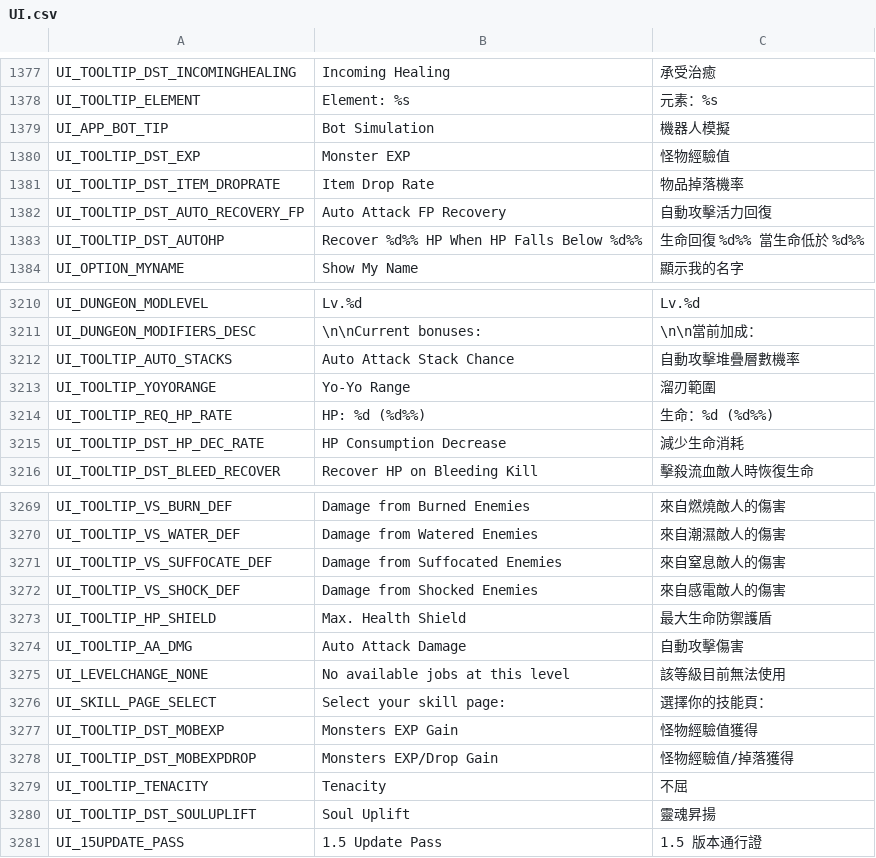
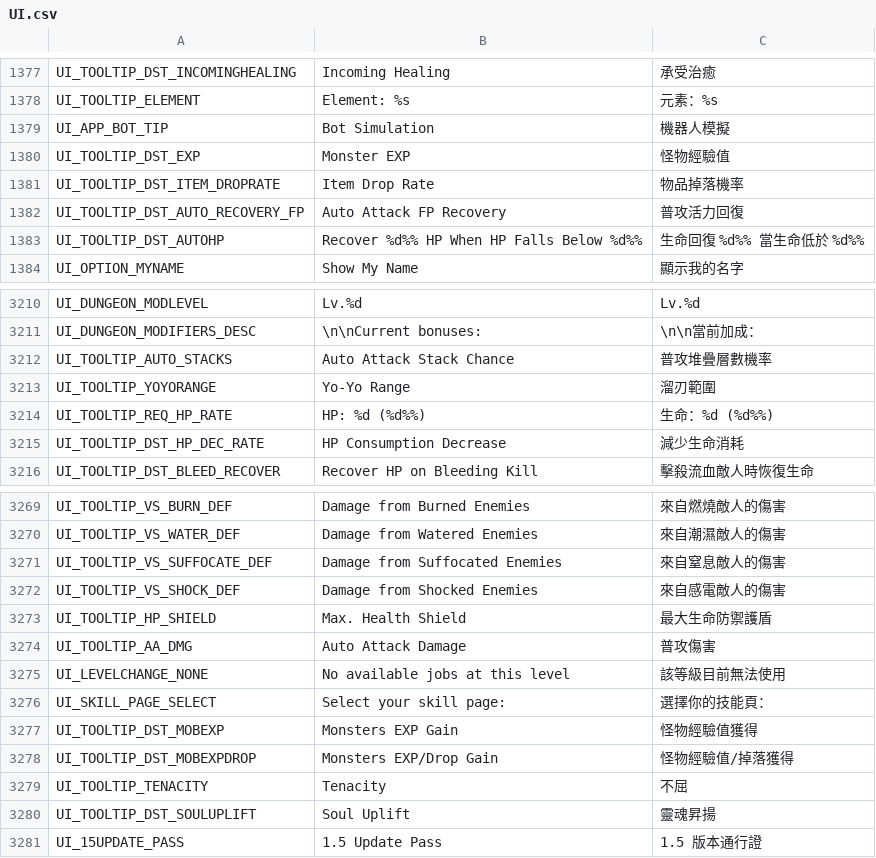
Before and after one commit to deuterium2h/Flyff-Universe-Translations, a CSV file: Traditional_Chinese/UI.csv, drawn as a sheet; only a part is shown, gaps mark what is left out.

Commit message:
Refine Traditional Chinese translations for clarity and consistency in skill and UI descriptions.

```diff
--- a/Traditional_Chinese/UI.csv
+++ b/Traditional_Chinese/UI.csv
@@ -1381,3 +1381,3 @@ UI_TOOLTIP_DST_EXP,Monster EXP,怪物經驗值
 UI_TOOLTIP_DST_ITEM_DROPRATE,Item Drop Rate,物品掉落機率
-UI_TOOLTIP_DST_AUTO_RECOVERY_FP,Auto Attack FP Recovery,自動攻擊活力回復
+UI_TOOLTIP_DST_AUTO_RECOVERY_FP,Auto Attack FP Recovery,普攻活力回復
 UI_TOOLTIP_DST_AUTOHP,Recover %d%% HP When HP Falls Below %d%%,生命回復 %d%% 當生命低於 %d%%
@@ -3211,3 +3211,3 @@ UI_DUNGEON_MODLEVEL,Lv.%d,Lv.%d
 UI_DUNGEON_MODIFIERS_DESC,\n\nCurrent bonuses:,\n\n當前加成：
-UI_TOOLTIP_AUTO_STACKS,Auto Attack Stack Chance,自動攻擊堆疊層數機率
+UI_TOOLTIP_AUTO_STACKS,Auto Attack Stack Chance,普攻堆疊層數機率
 UI_TOOLTIP_YOYORANGE,Yo-Yo Range,溜刃範圍
@@ -3273,3 +3273,3 @@ UI_TOOLTIP_VS_SHOCK_DEF,Damage from Shocked Enemies,來自感電敵人的傷害
 UI_TOOLTIP_HP_SHIELD,Max. Health Shield,最大生命防禦護盾
-UI_TOOLTIP_AA_DMG,Auto Attack Damage,自動攻擊傷害
+UI_TOOLTIP_AA_DMG,Auto Attack Damage,普攻傷害
 UI_LEVELCHANGE_NONE,No available jobs at this level,該等級目前無法使用
```
Also changed, not shown: 1 other file.
